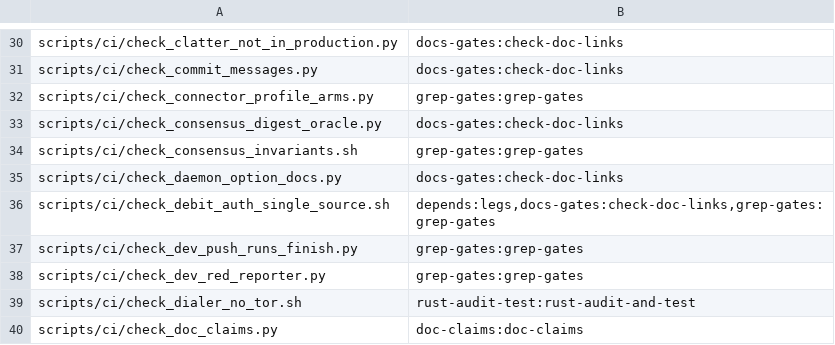
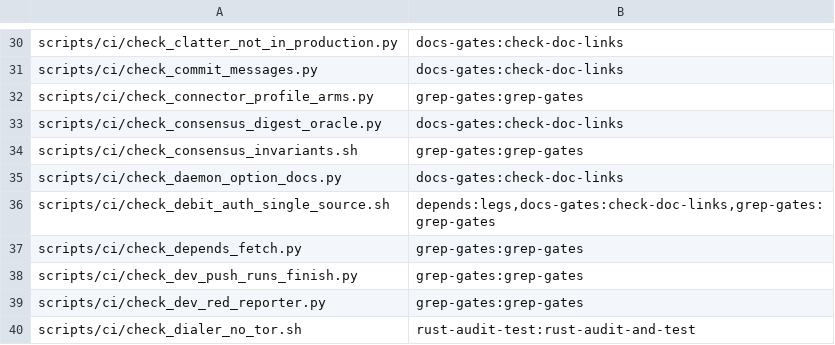
Before and after one commit to Shekyl-Foundation/shekyl-core, a TSV file: scripts/ci/job_owners.tsv, drawn as a sheet; only a part is shown, gaps mark what is left out; the shorter side is filled out with more unchanged rows; the diff names each change by its address in the sheet, - before the commit and + after, or states it on an @@ line.

Commit message:
Depends: FreeBSD's community mirrors after the official host; no Monero fallback
Rick, 2026-11-19. Two gitian runs on 2026-11-18 (44340214675,
44362286426) failed in the FreeBSD job: download.freebsd.org timed out
six times, and the inherited fallback, downloads.getmonero.org's depends
mirror, answered 404, since it never carried FreeBSD's base system.

- funcs.mk: `fetch_file` tries the package's own download path, then
  each of its `_download_path_alternates` in order, under the same file
  name. Every fetch checks the pinned SHA-256 before the file is kept.
- freebsd_base.mk: the alternates are ftp5.FreeBSD.org and
  ftp2.uk.FreeBSD.org. From a GitHub-hosted runner (scratch #1452, run
  44452241032) and from a fleet host (vm01), both served 14.4's
  base.txz over https and http, 162,186,192 bytes with the pinned hash;
  ftp11.FreeBSD.org timed out from both.
- Makefile: a host that does not answer is given up on after three
  attempts of at most 10 s (DOWNLOAD_CONNECT_TIMEOUT 30 -> 10,
  DOWNLOAD_RETRIES 5 -> 2), so the alternates are reached in well under
  a minute. The Monero fallback is deleted, from the Makefile, funcs.mk
  and the README.
- scripts/ci/check_depends_fetch.py (grep gates): depends' own `make
  download-one` over a planted package against local servers. The
  primary blocked: an alternate's file is fetched and passes its hash;
  one byte changed fails and keeps nothing; a missing file on the first
  alternate falls to the second. A primary that serves is used with no
  alternate asked; no host holding it fails. No depends file names the
  retired mirror, and freebsd_base declares alternates. With the
  alternates taken out of `fetch_file`, the two alternate cases fail.
- A real run, `make download-one HOST=x86_64-unknown-freebsd` with the
  official host pointed at a closed port, fetched freebsd_base from
  ftp5.FreeBSD.org with the pinned hash.

```diff
--- a/scripts/ci/job_owners.tsv
+++ b/scripts/ci/job_owners.tsv
+row 37: scripts/ci/check_depends_fetch.py | grep-gates:grep-gates
```
Also changed, not shown: 7 other files.
